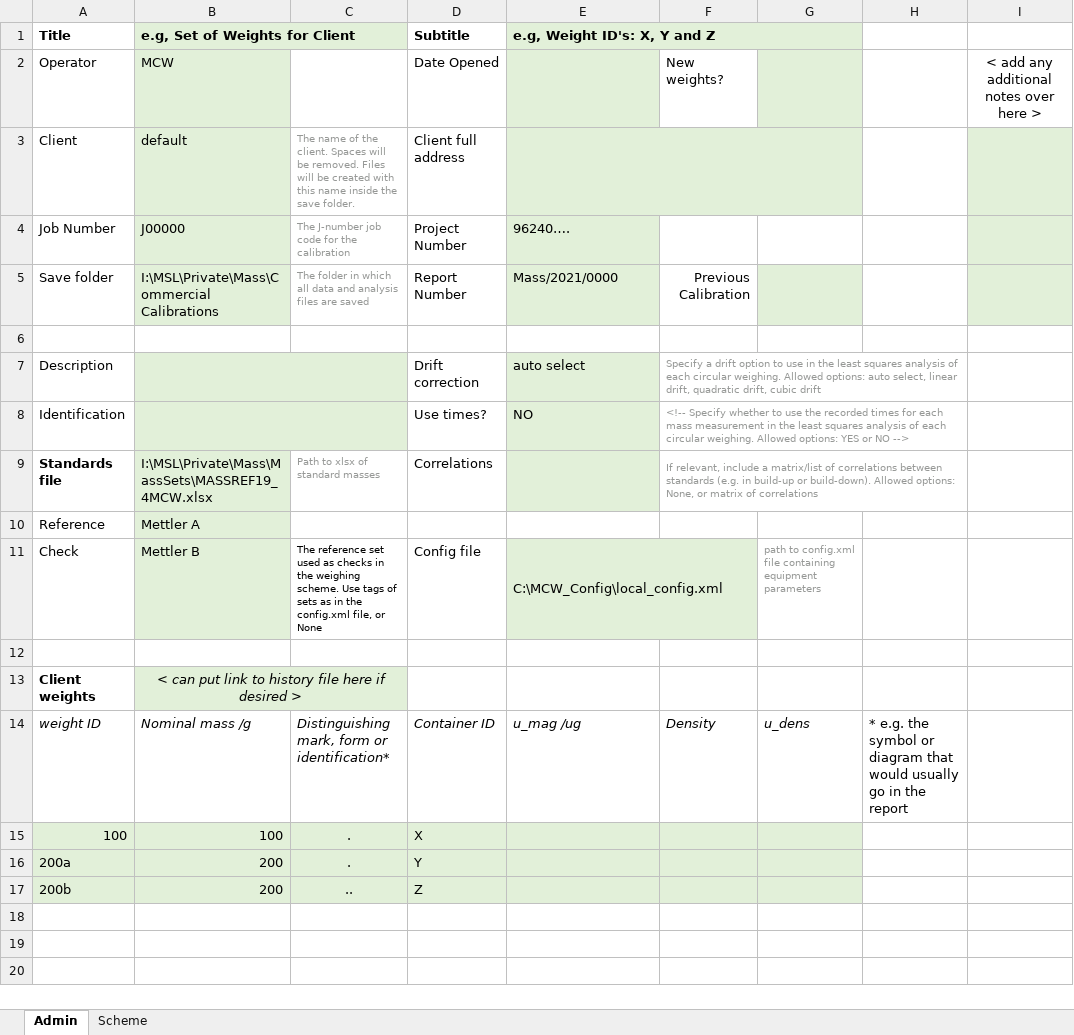
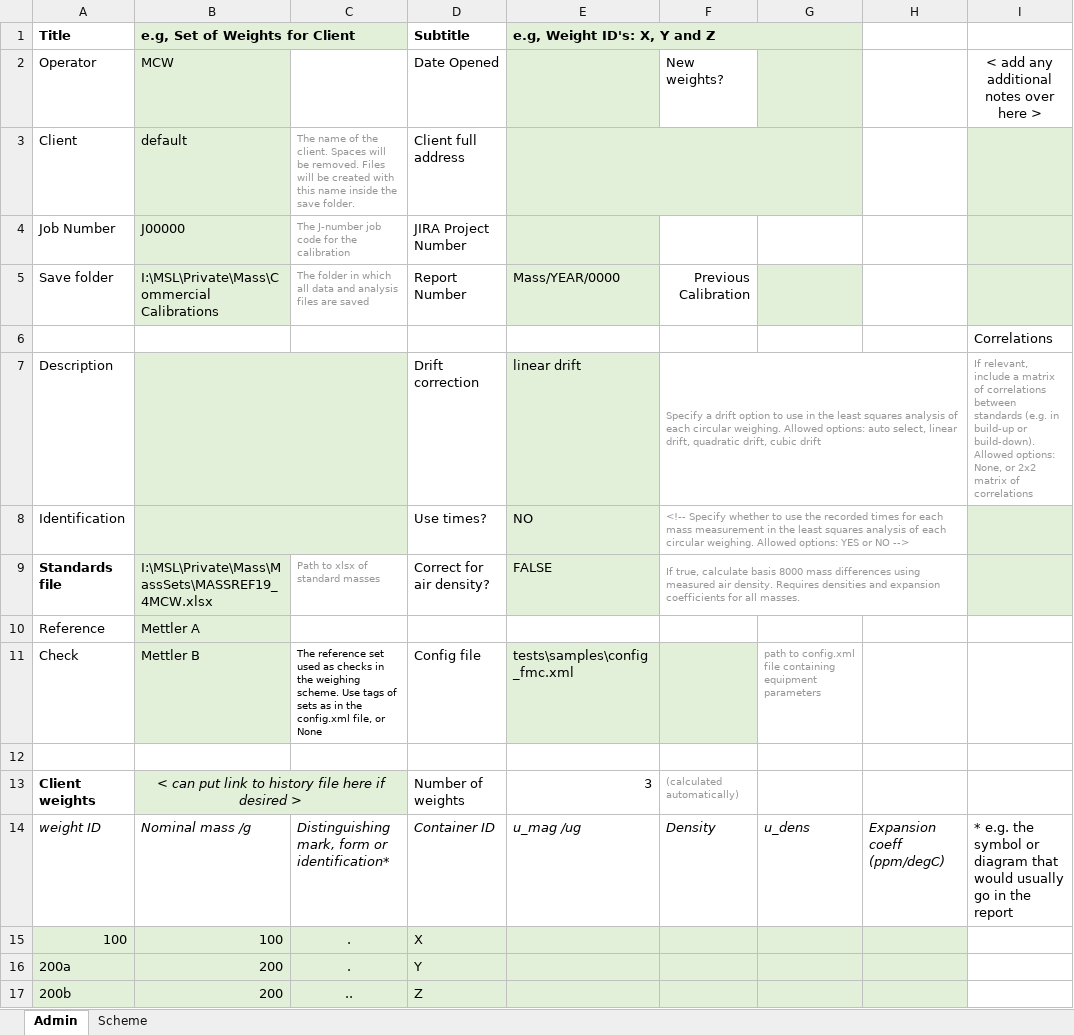
Before and after one commit to MSLNZ/Mass-Circular-Weighing, an Excel workbook: mass_circular_weighing/utils/default_admin.xlsx, sheet Admin, drawn as a sheet; values as stored, in another font and other column widths than the file's, no borders; removed rows and columns are numbered as before the commit, all else as after; the diff names each change by its address in the sheet, - before the commit and + after, or states it on an @@ line.

Commit message:
tests for TP009 and IRL955
Tests for buoyancy corrections, and uncertainty contributions from air density, volumes, and heights of COMs.

Structure of admin file has changed to include COM heights and uncertainties

```diff
--- a/mass_circular_weighing/utils/default_admin.xlsx (sheet Admin)
+++ b/mass_circular_weighing/utils/default_admin.xlsx (sheet Admin)
-D4 (Subtitle): Project Number
+D4 (Subtitle): JIRA Project Number
-E4 (e.g, Weight ID's: X, Y and Z): 96240….
+E4 (e.g, Weight ID's: X, Y and Z): (empty)
-E5 (e.g, Weight ID's: X, Y and Z): Mass/2021/0000
+E5 (e.g, Weight ID's: X, Y and Z): Mass/YEAR/0000
+row 6:  |  |  |  |  |  |  |  | Correlations
+row 7: Description |  |  | Drift correction | linear drift | Specify a drift option to use in the least squares analysis of each circular weighing. Allowed options: auto select, linear drift, quadratic drift, cubic drift |  |  | If relevant, include a matrix of correlations between standards (e.g. in build-up or build-down). Allowed options: None, or 2x2 matrix of correlations
+row 9: Standards file | I:\MSL\Private\Mass\MassSets\MASSREF19_4MCW.xlsx | Path to xlsx of standard masses | Correct for air density? | FALSE | If true, calculate basis 8000 mass differences using measured air density. Requires densities and expansion coefficients for all masses.
+row 11: Check | Mettler B | The reference set used as checks in the weighing scheme. Use tags of sets as in the config.xml file, or None | Config file | tests\samples\config_fmc.xml |  | path to config.xml file containing equipment parameters
-row 7: Description |  |  | Drift correction | auto select | Specify a drift option to use in the least squares analysis of each circular weighing. Allowed options: auto select, linear drift, quadratic drift, cubic drift
-row 9: Standards file | I:\MSL\Private\Mass\MassSets\MASSREF19_4MCW.xlsx | Path to xlsx of standard masses | Correlations |  | If relevant, include a matrix/list of correlations between standards (e.g. in build-up or build-down). Allowed options: None, or matrix of correlations
-row 11: Check | Mettler B | The reference set used as checks in the weighing scheme. Use tags of sets as in the config.xml file, or None | Config file | C:\MCW_Config\local_config.xml |  | path to config.xml file containing equipment parameters
-row 12: (empty)
-D13 (Subtitle): (empty)
+D13 (Subtitle): Number of weights
-E13 (e.g, Weight ID's: X, Y and Z): (empty)
+E13 (e.g, Weight ID's: X, Y and Z): 3
-F13: (empty)
+F13: (calculated automatically)
-H14: * e.g. the symbol or diagram that would usually go in the report
+H14: Expansion coeff (ppm/degC)
-H14 italic: off
+H14 italic: on
-I14: (empty)
+I14: * e.g. the symbol or diagram that would usually go in the report
-H15:H17 fill: none
+H15:H17 fill: #E2F0D9
```
Also changed, not shown: 14 other files.
